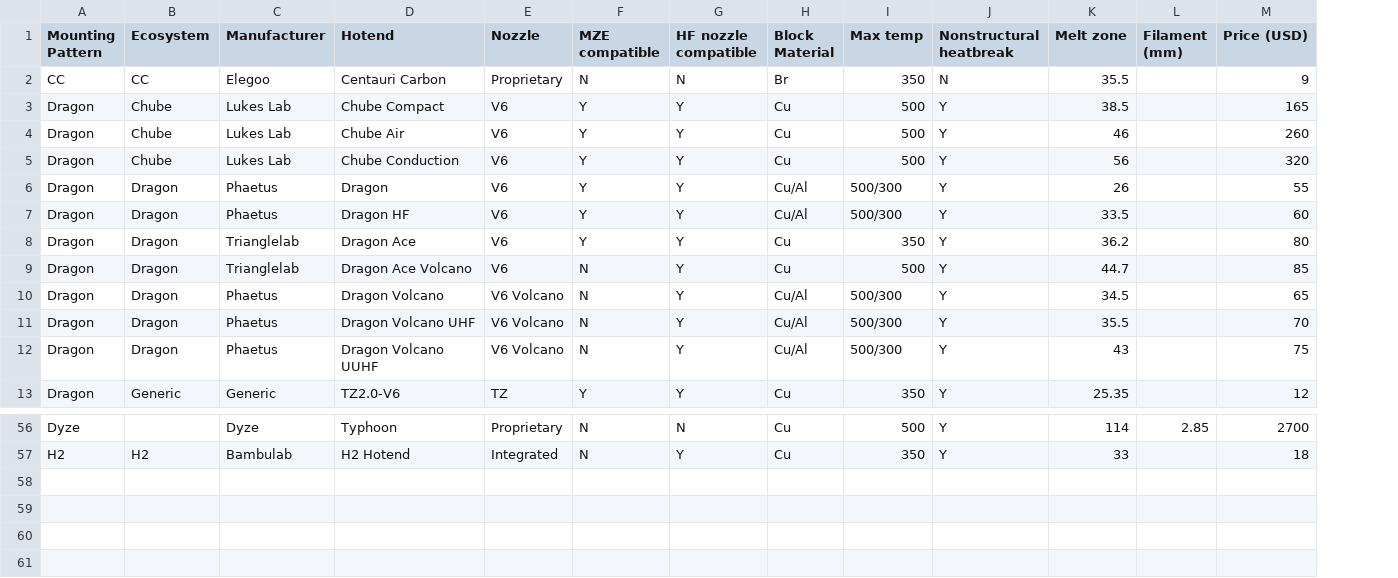
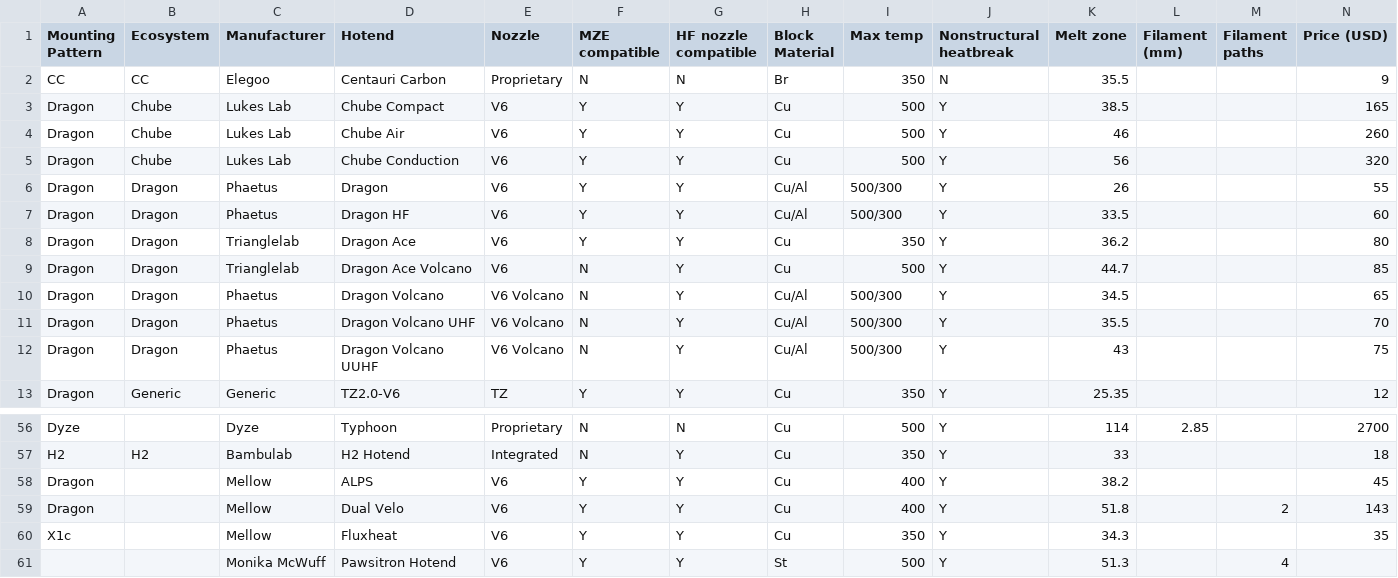
Before and after one commit to robertsamples/meltcalc, a CSV file: data/hotend data.csv, drawn as a sheet; only a part is shown, gaps mark what is left out; the diff names each change by its address in the sheet, - before the commit and + after, or states it on an @@ line.

Commit message:
add hotends, add multifilament hotend support

```diff
--- a/data/hotend data.csv
+++ b/data/hotend data.csv
+column M (Filament paths), empty
+row 58: Dragon |  | Mellow | ALPS | V6 | Y | Y | Cu | 400 | Y | 38.2 |  |  | 45
+row 59: Dragon |  | Mellow | Dual Velo | V6 | Y | Y | Cu | 400 | Y | 51.8 |  | 2 | 143
+row 60: X1c |  | Mellow | Fluxheat | V6 | Y | Y | Cu | 350 | Y | 34.3 |  |  | 35
+row 61:  |  | Monika McWuff | Pawsitron Hotend | V6 | Y | Y | St | 500 | Y | 51.3 |  | 4
```
Also changed, not shown: 11 other files.
